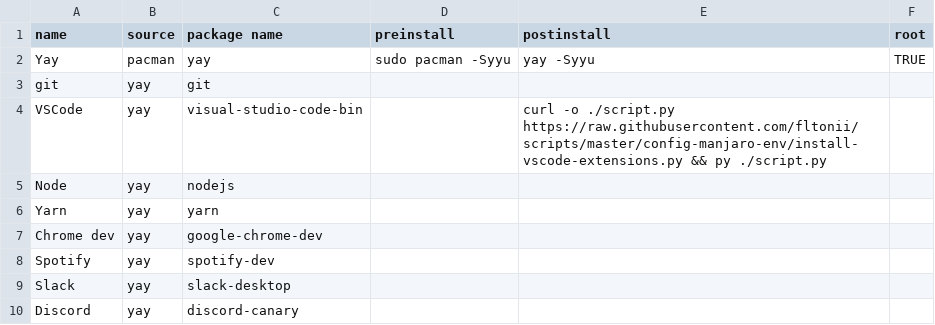
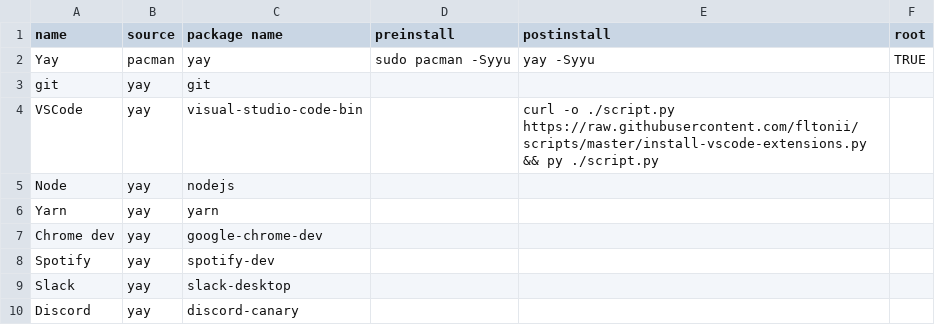
Before and after one commit to fltonii/install-stuff, a CSV file: vscode/dependency-table.csv (was dependency-table.csv), drawn as a sheet.

```diff
--- a/dependency-table.csv
+++ b/vscode/dependency-table.csv
@@ -3,3 +3,3 @@ Yay,pacman,yay,sudo pacman -Syyu,yay -Syyu,TRUE
 git,yay,git,,,
-VSCode,yay,visual-studio-code-bin,,curl -o ./script.py https://raw.githubusercontent.com/fltonii/scripts/master/config-manjaro-env/install-vscode-extensions.py && py ./script.py,
+VSCode,yay,visual-studio-code-bin,,curl -o ./script.py https://raw.githubusercontent.com/fltonii/scripts/master/install-vscode-extensions.py && py ./script.py,
 Node,yay,nodejs,,,
```
Also changed, not shown: 5 other files.
